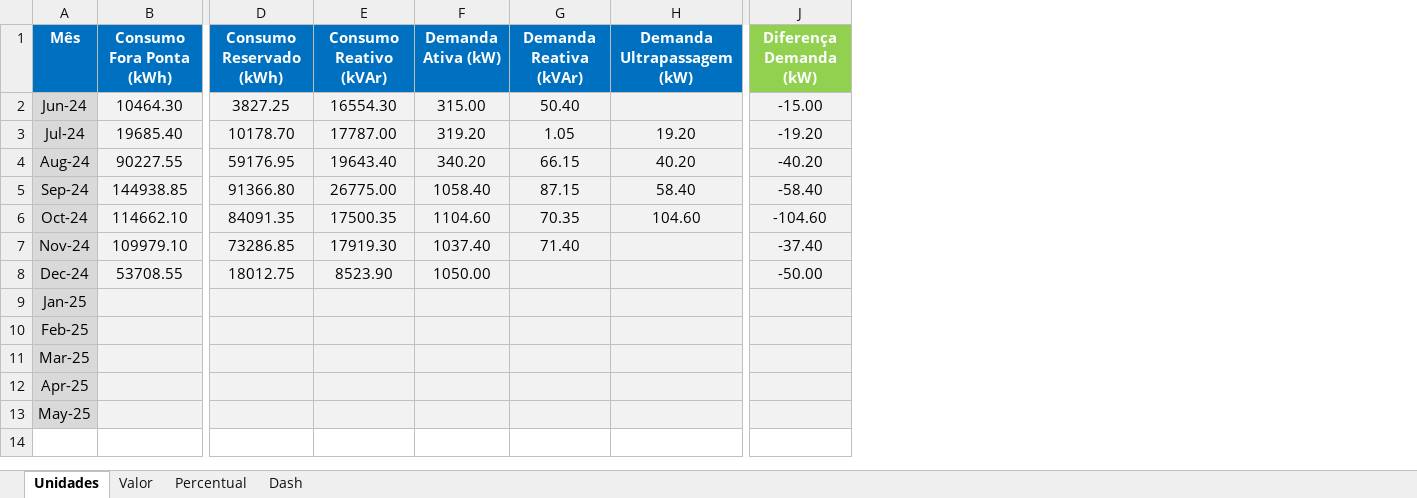
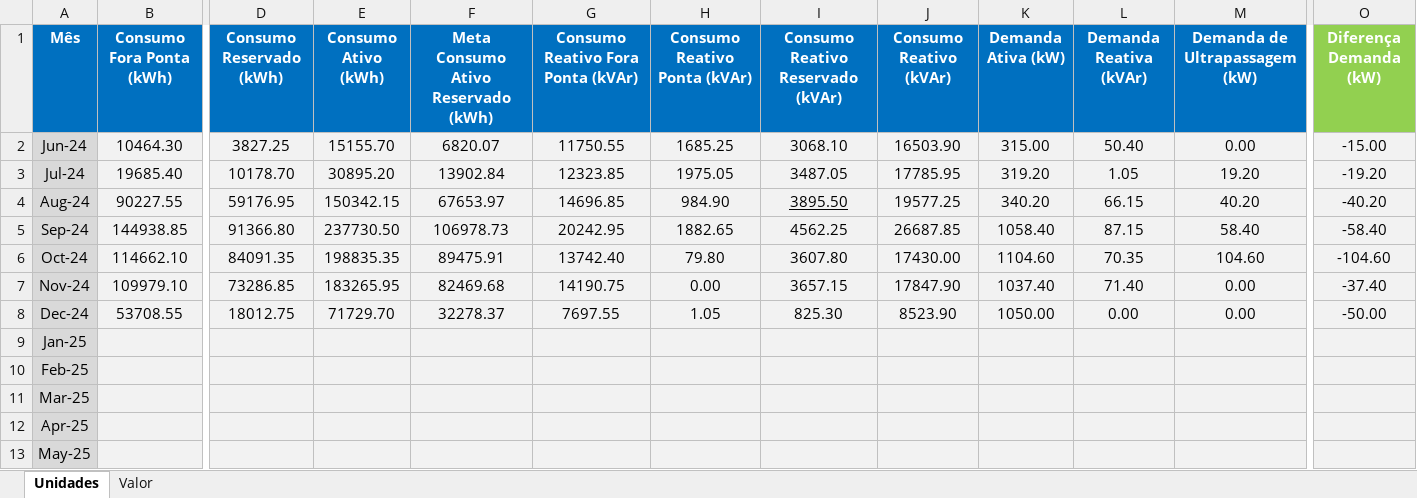
Before and after one commit to GilvanBarbosa/Dashboard---Usina-Santa-Clotilde, an Excel workbook: USC - CANOAS.xlsx, sheet Unidades, drawn as a sheet; only a part is shown, gaps mark what is left out; values as stored, in another font and other column widths than the file's, no borders; addresses are those after the commit; ↵ is a line break in a cell; the diff names each change by its address in the sheet, - before the commit and + after, or states it on an @@ line.

```diff
--- a/USC - CANOAS.xlsx (sheet Unidades)
+++ b/USC - CANOAS.xlsx (sheet Unidades)
-sheet tab: Percentual
-sheet tab: Dash
+column E (Consumo Ativo (kWh)), rows 2-8: 15155.70 | 30895.20 | 150342.15 | 237730.50 | 198835.35 | 183265.95 | 71729.70
+column F, rows 1-8: Meta Consumo Ativo Reservado (kWh) | 6820.07 | 13902.84 | 67653.97 | 106978.73 | 89475.91 | 82469.68 | 32278.37
+column G, rows 1-8: Consumo Reativo Fora Ponta (kVAr) | 11750.55 | 12323.85 | 14696.85 | 20242.95 | 13742.40 | 14190.75 | 7697.55
+column H (Consumo Reativo Ponta (kVAr)), rows 2-8: 1685.25 | 1975.05 | 984.90 | 1882.65 | 79.80 | 0.00 | 1.05
+column I (Consumo Reativo Reservado (kVAr)), rows 2-8: 3068.10 | 3487.05 | 3895.50 | 4562.25 | 3607.80 | 3657.15 | 825.30
-M1: Demanda Ultrapassagem (kW)
+M1: Demanda de Ultrapassagem (kW)
-O1: Diferença ↵ Demanda (kW)
+O1: Diferença Demanda (kW)
-J2 (Consumo Reativo (kVAr)): 16554.30
+J2 (Consumo Reativo (kVAr)): 16503.90
-M2 (Demanda de Ultrapassagem (kW)): (empty)
+M2 (Demanda de Ultrapassagem (kW)): 0.00
-J3 (Consumo Reativo (kVAr)): 17787.00
+J3 (Consumo Reativo (kVAr)): 17785.95
-J4 (Consumo Reativo (kVAr)): 19643.40
+J4 (Consumo Reativo (kVAr)): 19577.25
-J5 (Consumo Reativo (kVAr)): 26775.00
+J5 (Consumo Reativo (kVAr)): 26687.85
-J6 (Consumo Reativo (kVAr)): 17500.35
+J6 (Consumo Reativo (kVAr)): 17430.00
-J7 (Consumo Reativo (kVAr)): 17919.30
+J7 (Consumo Reativo (kVAr)): 17847.90
-M7:M8 (Demanda de Ultrapassagem (kW)): (empty)
+M7:M8 (Demanda de Ultrapassagem (kW)): 0.00
-L8 (Demanda Reativa (kVAr)): (empty)
+L8 (Demanda Reativa (kVAr)): 0.00
```
Also changed, not shown: sheet Valor, formulas that keep their value, charts or pictures, 2 other files.
